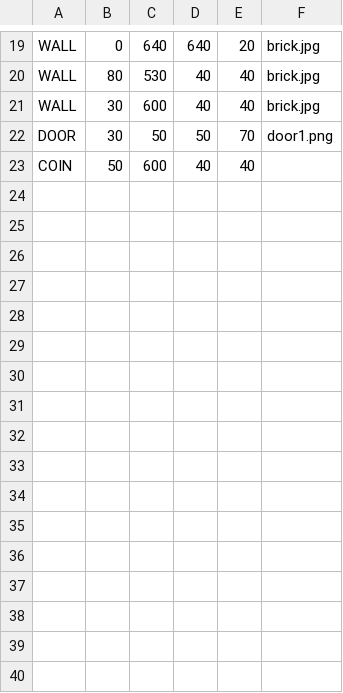
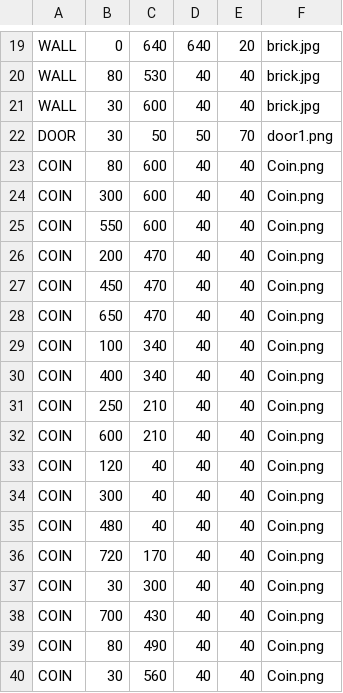
Before and after one commit to kamii02/JuegoSoftware, a CSV file: GameClient/src/main/resources/maps/1.csv, drawn as a sheet; only a part is shown, gaps mark what is left out.

```diff
--- a/GameClient/src/main/resources/maps/1.csv
+++ b/GameClient/src/main/resources/maps/1.csv
@@ -22,2 +22,19 @@ WALL,30,600,40,40,brick.jpg
 DOOR,30,50,50,70,door1.png
-COIN,50,600,40,40
+COIN,80,600,40,40,Coin.png
+COIN,300,600,40,40,Coin.png
+COIN,550,600,40,40,Coin.png
+COIN,200,470,40,40,Coin.png
+COIN,450,470,40,40,Coin.png
+COIN,650,470,40,40,Coin.png
+COIN,100,340,40,40,Coin.png
+COIN,400,340,40,40,Coin.png
+COIN,250,210,40,40,Coin.png
+COIN,600,210,40,40,Coin.png
+COIN,120,40,40,40,Coin.png
+COIN,300,40,40,40,Coin.png
+COIN,480,40,40,40,Coin.png
+COIN,720,170,40,40,Coin.png
+COIN,30,300,40,40,Coin.png
+COIN,700,430,40,40,Coin.png
+COIN,80,490,40,40,Coin.png
+COIN,30,560,40,40,Coin.png
```
Also changed, not shown: GameClient/src/main/resources/maps/2.csv, GameClient/src/main/resources/maps/3.csv, 2 other files.
